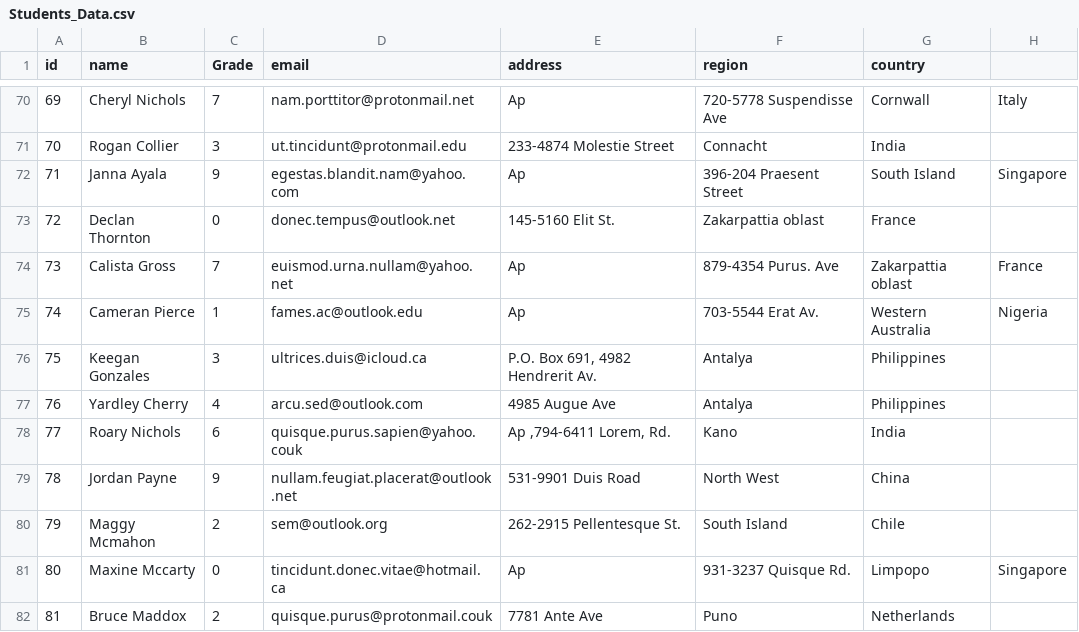
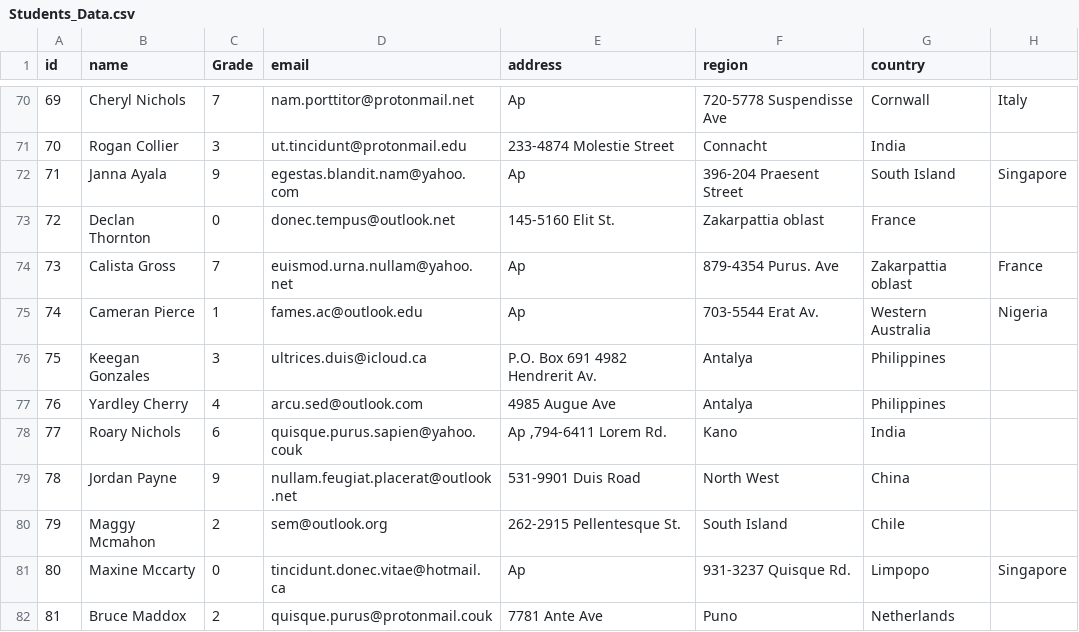
Before and after one commit to Abdelrahmanibrahem22/SimpleLearningManagement, a CSV file: Data/Students_Data.csv, drawn as a sheet; only a part is shown, gaps mark what is left out; the diff covers the shown part only.

```diff
--- a/Data/Students_Data.csv
+++ b/Data/Students_Data.csv
@@ -76 +76 @@ id,name,Grade,email,address,region,country
-75,Keegan Gonzales,3,ultrices.duis@icloud.ca,"P.O. Box 691, 4982 Hendrerit Av.",Antalya,Philippines ,
+75,Keegan Gonzales,3,ultrices.duis@icloud.ca,"P.O. Box 691 4982 Hendrerit Av.",Antalya,Philippines
@@ -78 +78 @@ id,name,Grade,email,address,region,country
-77,Roary Nichols,6,quisque.purus.sapien@yahoo.couk,"Ap ,794-6411 Lorem, Rd.",Kano,India ,
+77,Roary Nichols,6,quisque.purus.sapien@yahoo.couk,"Ap ,794-6411 Lorem Rd.",Kano,India
```
Also changed, not shown: 25 edited cells elsewhere in this file, 9 other files.
